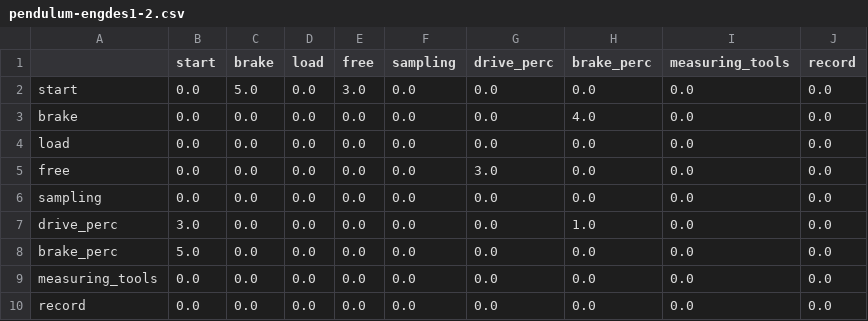
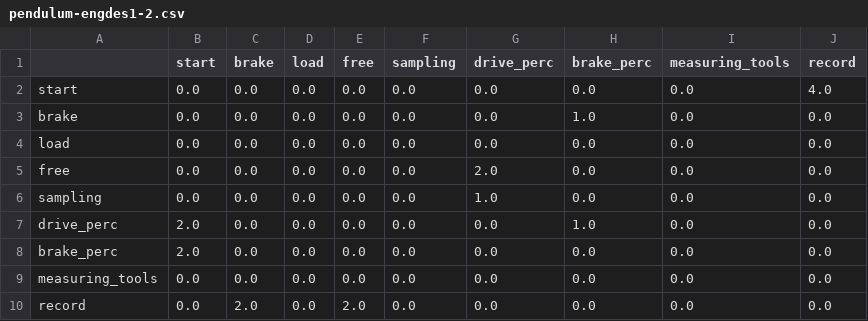
Before and after one commit to dpreid/learning-analytics-server, a CSV file: comparison_graphs/pendulum-engdes1-2.csv, drawn as a sheet.

Commit message:
updates to the second lab tasks for engdes1

```diff
--- a/comparison_graphs/pendulum-engdes1-2.csv
+++ b/comparison_graphs/pendulum-engdes1-2.csv
@@ -1,10 +1,10 @@
 ,start,brake,load,free,sampling,drive_perc,brake_perc,measuring_tools,record
-start,0.0,5.0,0.0,3.0,0.0,0.0,0.0,0.0,0.0
-brake,0.0,0.0,0.0,0.0,0.0,0.0,4.0,0.0,0.0
+start,0.0,0.0,0.0,0.0,0.0,0.0,0.0,0.0,4.0
+brake,0.0,0.0,0.0,0.0,0.0,0.0,1.0,0.0,0.0
 load,0.0,0.0,0.0,0.0,0.0,0.0,0.0,0.0,0.0
-free,0.0,0.0,0.0,0.0,0.0,3.0,0.0,0.0,0.0
-sampling,0.0,0.0,0.0,0.0,0.0,0.0,0.0,0.0,0.0
-drive_perc,3.0,0.0,0.0,0.0,0.0,0.0,1.0,0.0,0.0
-brake_perc,5.0,0.0,0.0,0.0,0.0,0.0,0.0,0.0,0.0
+free,0.0,0.0,0.0,0.0,0.0,2.0,0.0,0.0,0.0
+sampling,0.0,0.0,0.0,0.0,0.0,1.0,0.0,0.0,0.0
+drive_perc,2.0,0.0,0.0,0.0,0.0,0.0,1.0,0.0,0.0
+brake_perc,2.0,0.0,0.0,0.0,0.0,0.0,0.0,0.0,0.0
 measuring_tools,0.0,0.0,0.0,0.0,0.0,0.0,0.0,0.0,0.0
-record,0.0,0.0,0.0,0.0,0.0,0.0,0.0,0.0,0.0
+record,0.0,2.0,0.0,2.0,0.0,0.0,0.0,0.0,0.0
```
Also changed, not shown: comparison_graphs/pendulum-engdes1-all.csv, comparison_graphs/spinner-engdes1-2.csv, 5 other files.
